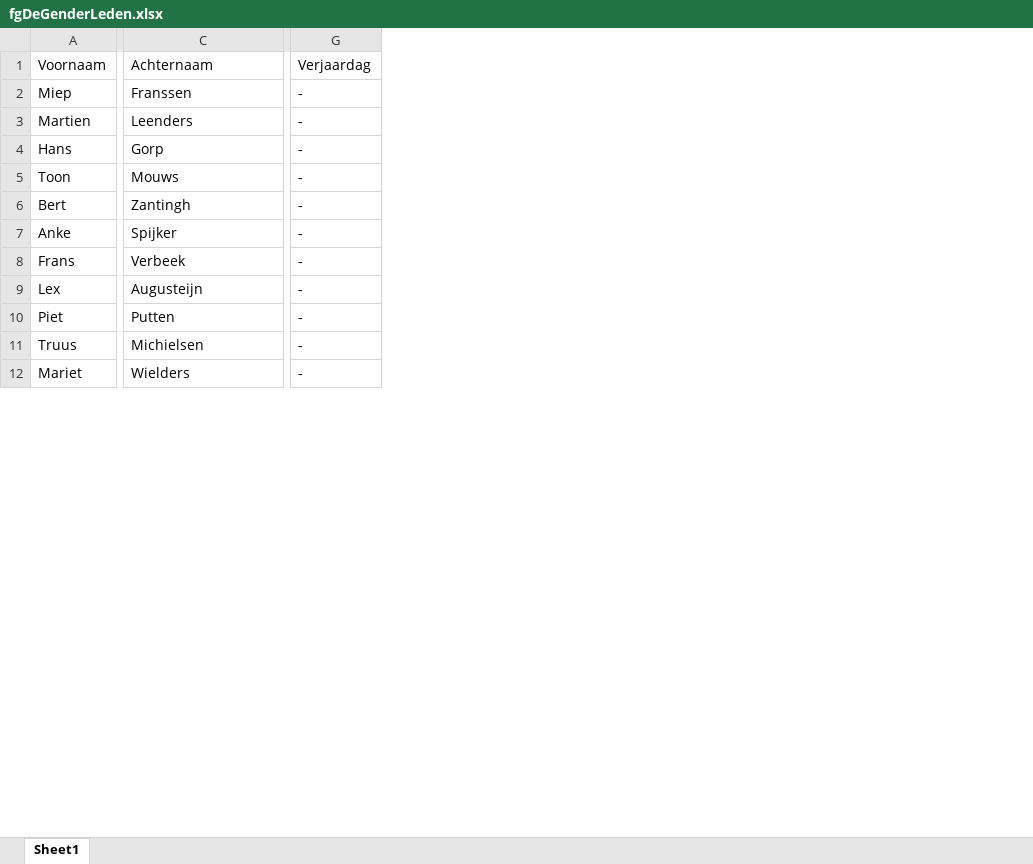
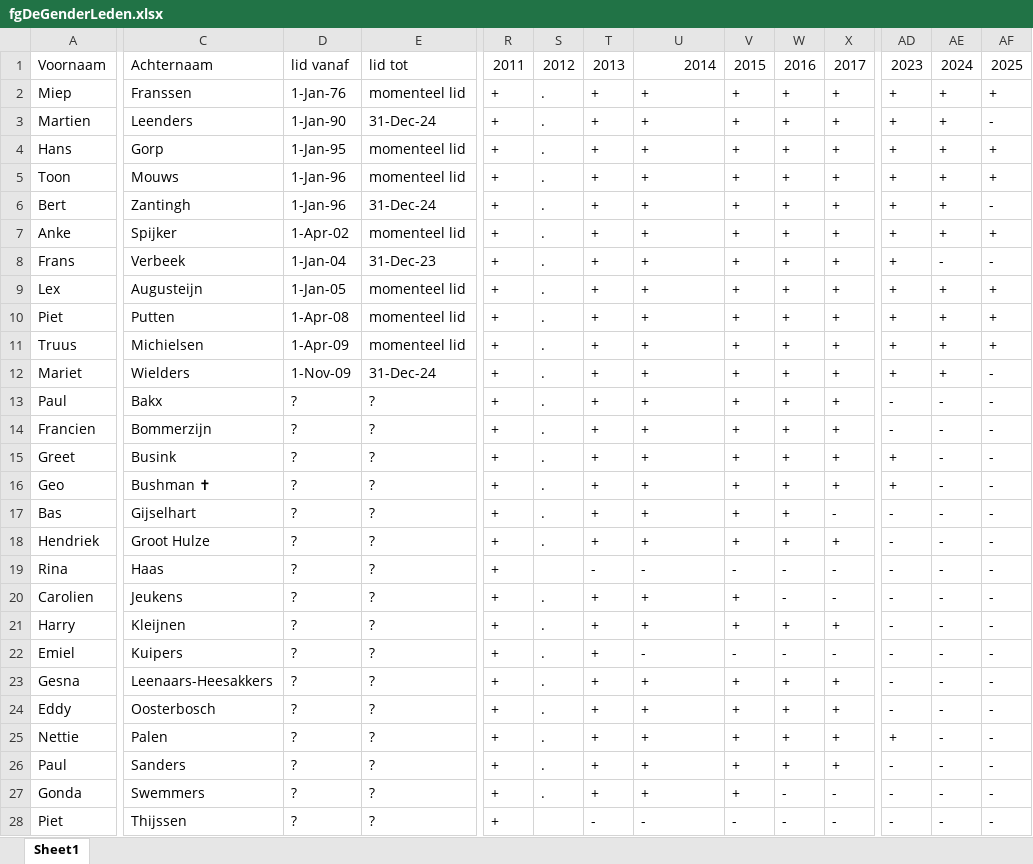
Before and after one commit to vdhamer/Photo-Club-Hub, an Excel workbook: Photo Club Hub/ViewModel/Lists/fgDeGenderLeden.xlsx, sheet Sheet1, drawn as a sheet; only a part is shown, gaps mark what is left out; values as stored, in another font and other column widths than the file's, no cell formats; table styles not drawn; addresses are those after the commit; rows hold the shown columns only; the diff covers the shown part only; the diff names each change by its address in the sheet, - before the commit and + after, or states it on an @@ line.

Commit message:
spreadsheet with members and ex-members of fgDeGender
Former-commit-id: 3fffc297bca207577ff803458a2f52c1a43be488

```diff
--- a/Photo Club Hub/ViewModel/Lists/fgDeGenderLeden.xlsx (sheet Sheet1)
+++ b/Photo Club Hub/ViewModel/Lists/fgDeGenderLeden.xlsx (sheet Sheet1)
+column D, rows 1-12: lid vanaf | 1-Jan-76 | 1-Jan-90 | 1-Jan-95 | 1-Jan-96 | 1-Jan-96 | 1-Apr-02 | 1-Jan-04 | 1-Jan-05 | 1-Apr-08 | 1-Apr-09 | 1-Nov-09
+column E, rows 1-12: lid tot | momenteel lid | 31-Dec-24 | momenteel lid | momenteel lid | 31-Dec-24 | momenteel lid | 31-Dec-23 | momenteel lid | momenteel lid | momenteel lid | 31-Dec-24
+column R, rows 1-12: 2011 | + | + | + | + | + | + | + | + | + | + | +
+column S, rows 1-12: 2012 | . | . | . | . | . | . | . | . | . | . | .
+column T, rows 1-12: 2013 | + | + | + | + | + | + | + | + | + | + | +
+column V, rows 1-12: 2015 | + | + | + | + | + | + | + | + | + | + | +
+column W, rows 1-12: 2016 | + | + | + | + | + | + | + | + | + | + | +
+column X, rows 1-12: 2017 | + | + | + | + | + | + | + | + | + | + | +
+column AD, rows 1-12: 2023 | + | + | + | + | + | + | + | + | + | + | +
+column AE, rows 1-12: 2024 | + | + | + | + | + | + | - | + | + | + | +
+column AF, rows 1-12: 2025 | + | - | + | + | - | + | - | + | + | + | -
-U1: Verjaardag
+U1: 2014
-U2:U12: -
+U2:U12: +
+row 13: Paul | Bakx | ? | ? | + | . | + | + | + | + | + | - | - | -
+row 14: Francien | Bommerzijn | ? | ? | + | . | + | + | + | + | + | - | - | -
+row 15: Greet | Busink | ? | ? | + | . | + | + | + | + | + | + | - | -
+row 16: Geo | Bushman ✝ | ? | ? | + | . | + | + | + | + | + | + | - | -
+row 17: Bas | Gijselhart | ? | ? | + | . | + | + | + | + | - | - | - | -
+row 18: Hendriek | Groot Hulze | ? | ? | + | . | + | + | + | + | + | - | - | -
+row 19: Rina | Haas | ? | ? | + |  | - | - | - | - | - | - | - | -
+row 20: Carolien | Jeukens | ? | ? | + | . | + | + | + | - | - | - | - | -
+row 21: Harry | Kleijnen | ? | ? | + | . | + | + | + | + | + | - | - | -
+row 22: Emiel | Kuipers | ? | ? | + | . | + | - | - | - | - | - | - | -
+row 23: Gesna | Leenaars-Heesakkers | ? | ? | + | . | + | + | + | + | + | - | - | -
+row 24: Eddy | Oosterbosch | ? | ? | + | . | + | + | + | + | + | - | - | -
+row 25: Nettie | Palen | ? | ? | + | . | + | + | + | + | + | + | - | -
+row 26: Paul | Sanders | ? | ? | + | . | + | + | + | + | + | - | - | -
+row 27: Gonda | Swemmers | ? | ? | + | . | + | + | + | - | - | - | - | -
+row 28: Piet | Thijssen | ? | ? | + |  | - | - | - | - | - | - | - | -
```
Also changed, not shown: 15 added rows, 17 added columns, 2 removed columns and 2 edited cells elsewhere in this sheet, cell formats.
